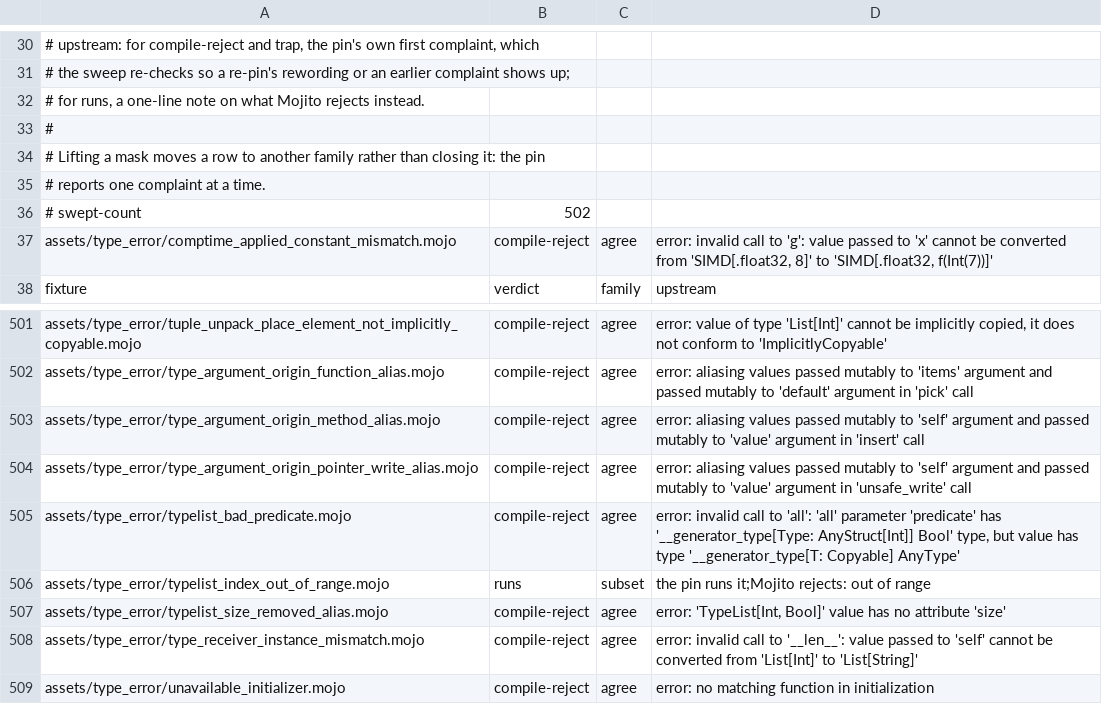
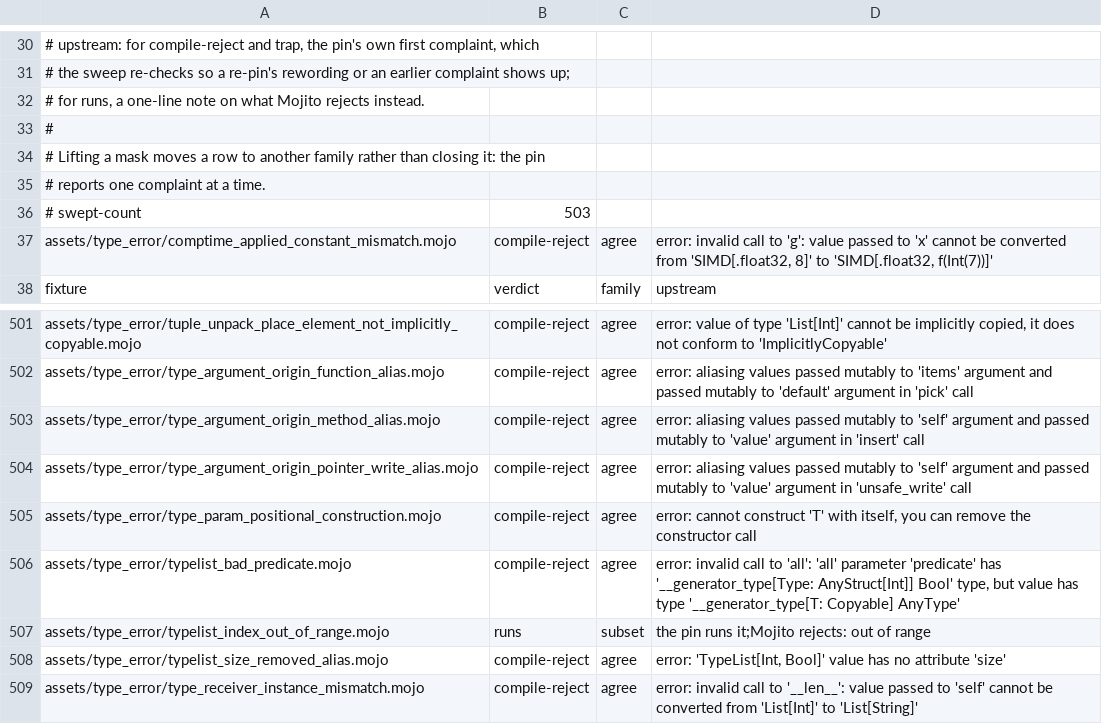
Before and after one commit to bpr/mojito, a TSV file: conformance/assets-mojo-errors.tsv, drawn as a sheet; only a part is shown, gaps mark what is left out; the shorter side is filled out with more unchanged rows.

Commit message:
Constructing a type parameter through Copyable's initializer (`Self.T(copy=x)`, `T(copy=x)`) now copies the source as the bound type does, on the VM and natively; it used to fail with "Undefined variable 'Self'".

```diff
--- a/conformance/assets-mojo-errors.tsv
+++ b/conformance/assets-mojo-errors.tsv
@@ -35,3 +35,3 @@
 # reports one complaint at a time.
-# swept-count	502
+# swept-count	503
 assets/type_error/comptime_applied_constant_mismatch.mojo	compile-reject	agree	error: invalid call to 'g': value passed to 'x' cannot be converted from 'SIMD[.float32, 8]' to 'SIMD[.float32, f(Int(7))]'
@@ -504,2 +504,3 @@ assets/type_error/type_argument_origin_method_alias.mojo	compile-reject	agree	er
 assets/type_error/type_argument_origin_pointer_write_alias.mojo	compile-reject	agree	error: aliasing values passed mutably to 'self' argument and passed mutably to 'value' argument in 'unsafe_write' call
+assets/type_error/type_param_positional_construction.mojo	compile-reject	agree	error: cannot construct 'T' with itself, you can remove the constructor call
 assets/type_error/typelist_bad_predicate.mojo	compile-reject	agree	error: invalid call to 'all': 'all' parameter 'predicate' has '__generator_type[Type: AnyStruct[Int]] Bool' type, but value has type '__generator_type[T: Copyable] AnyType'
```
Also changed, not shown: conformance/assets-mojo-rejects.tsv, conformance/pliron-parity.tsv, 13 other files.
